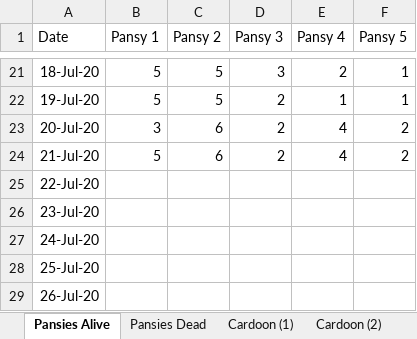
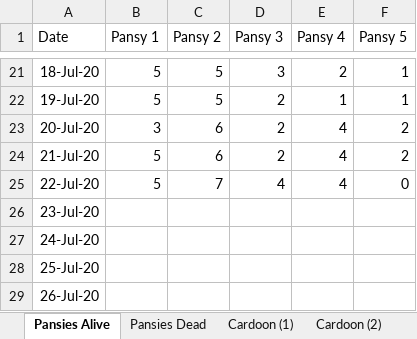
Before and after one commit to Nurrospody/SOURCE-Statistics-ILC, an Excel workbook: data_sources/Garden Practicum.xlsx, sheet Pansies Alive, drawn as a sheet; only a part is shown, gaps mark what is left out; values as stored, in another font and other column widths than the file's, no borders; the diff names each change by its address in the sheet, - before the commit and + after, or states it on an @@ line.

```diff
--- a/data_sources/Garden Practicum.xlsx (sheet Pansies Alive)
+++ b/data_sources/Garden Practicum.xlsx (sheet Pansies Alive)
-B25 (Pansy 1): (empty)
+B25 (Pansy 1): 5
-C25 (Pansy 2): (empty)
+C25 (Pansy 2): 7
-D25 (Pansy 3): (empty)
+D25 (Pansy 3): 4
-E25 (Pansy 4): (empty)
+E25 (Pansy 4): 4
-F25 (Pansy 5): (empty)
+F25 (Pansy 5): 0
```
Also changed, not shown: sheet Pansies Dead, sheet Cardoon (2), sheet Cardoon (1), 5 other files.
